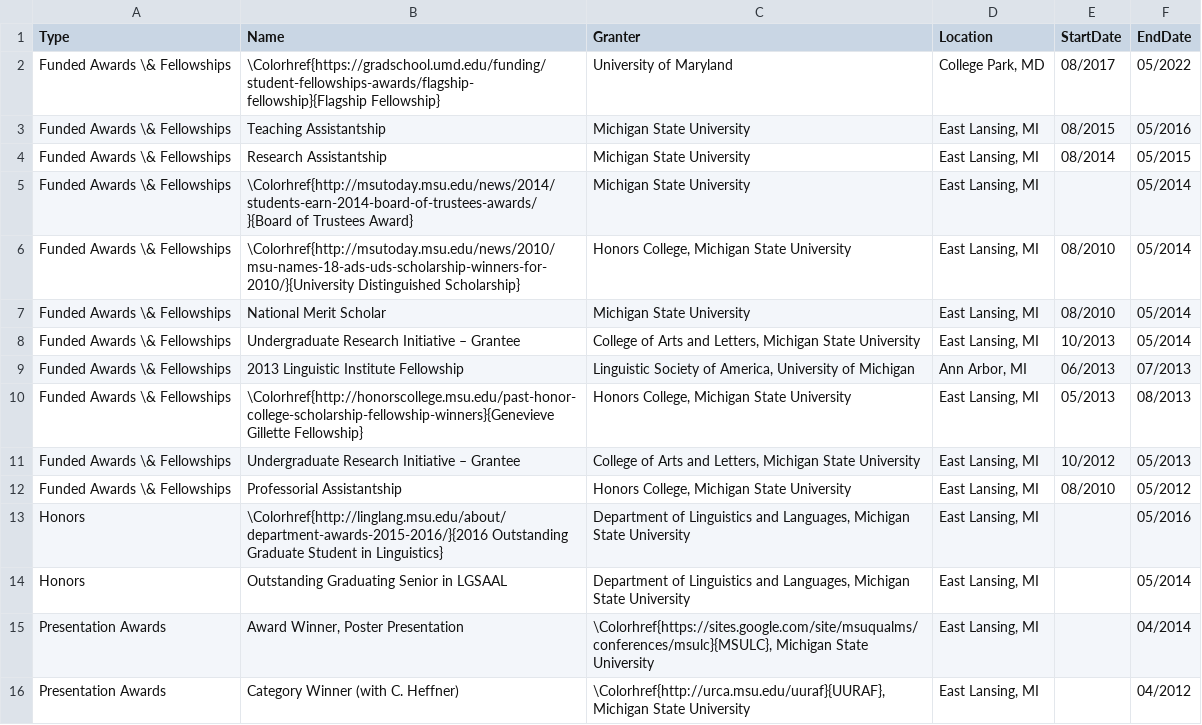
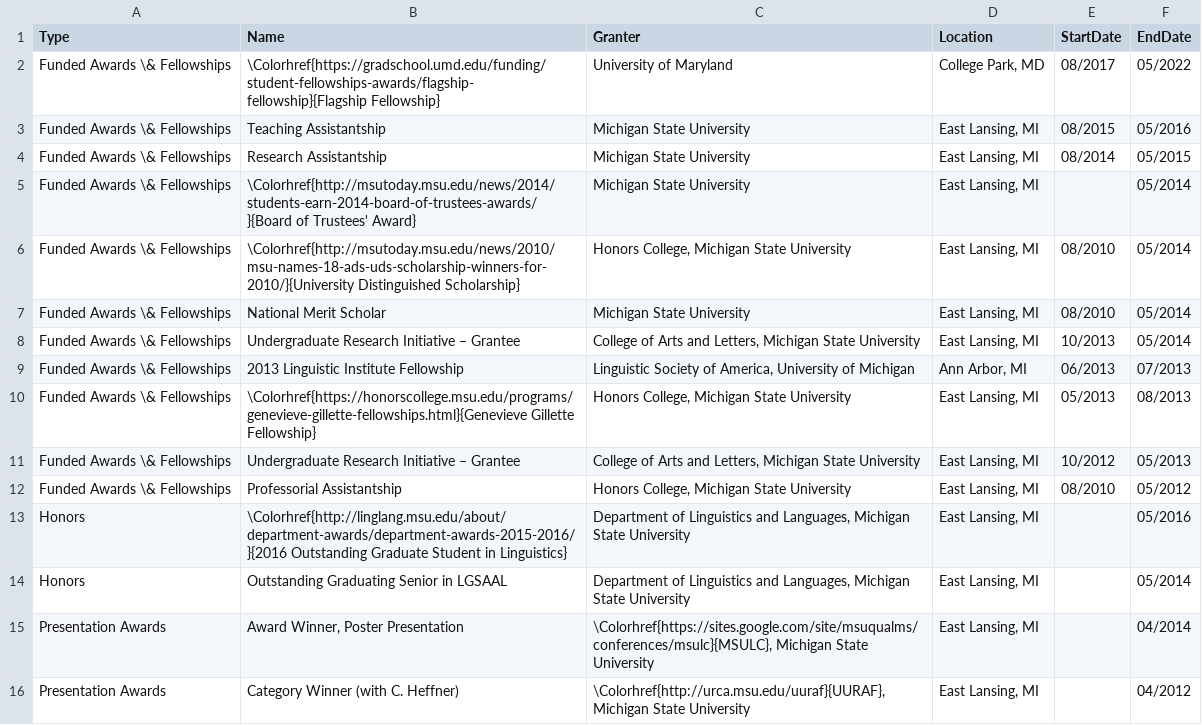
Before and after one commit to adamliter/adamlitercv, a CSV file: content/awards.csv, drawn as a sheet; only a part is shown; the diff names each change by its address in the sheet, - before the commit and + after, or states it on an @@ line.

Commit message:
Fix links

```diff
--- a/content/awards.csv
+++ b/content/awards.csv
-B5 (Name): \Colorhref{http://msutoday.msu.edu/news/2014/students-earn-2014-board-of-trustees-awards/}{Board of Trustees Award}
+B5 (Name): \Colorhref{http://msutoday.msu.edu/news/2014/students-earn-2014-board-of-trustees-awards/}{Board of Trustees' Award}
-B10 (Name): \Colorhref{http://honorscollege.msu.edu/past-honor-college-scholarship-fellowship-winners}{Genevieve Gillette Fellowship}
+B10 (Name): \Colorhref{https://honorscollege.msu.edu/programs/genevieve-gillette-fellowships.html}{Genevieve Gillette Fellowship}
-B13 (Name): \Colorhref{http://linglang.msu.edu/about/department-awards-2015-2016/}{2016 Outstanding Graduate…
+B13 (Name): \Colorhref{http://linglang.msu.edu/about/department-awards/department-awards-2015-2016/}{2016 Outstanding Graduate…
```
